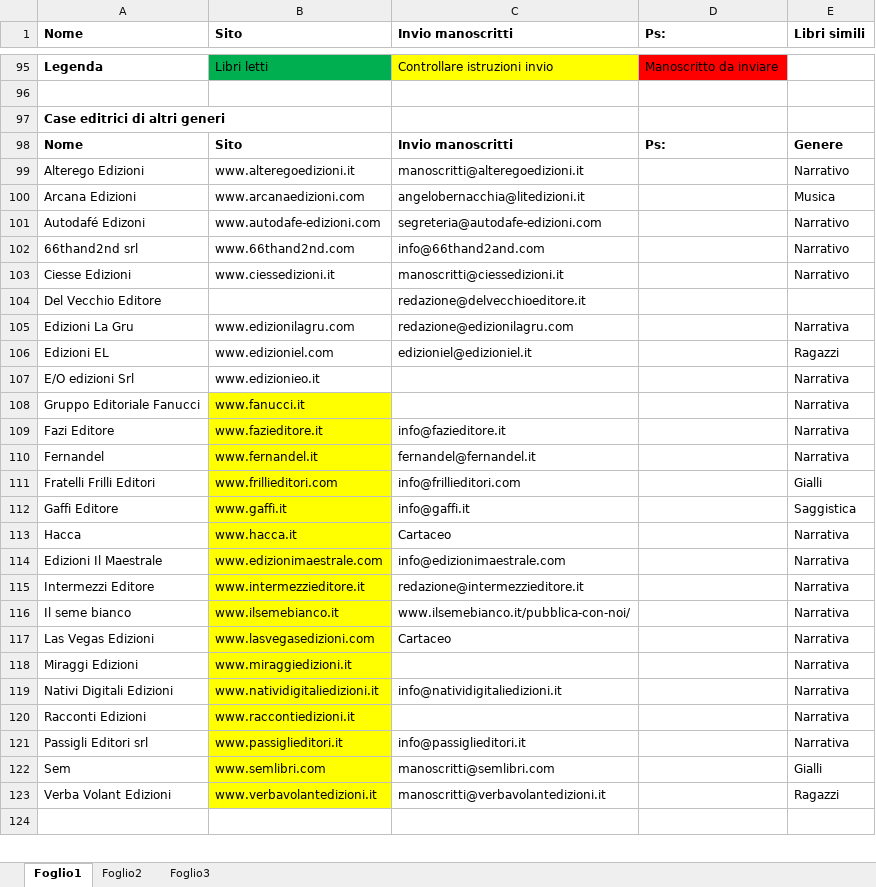
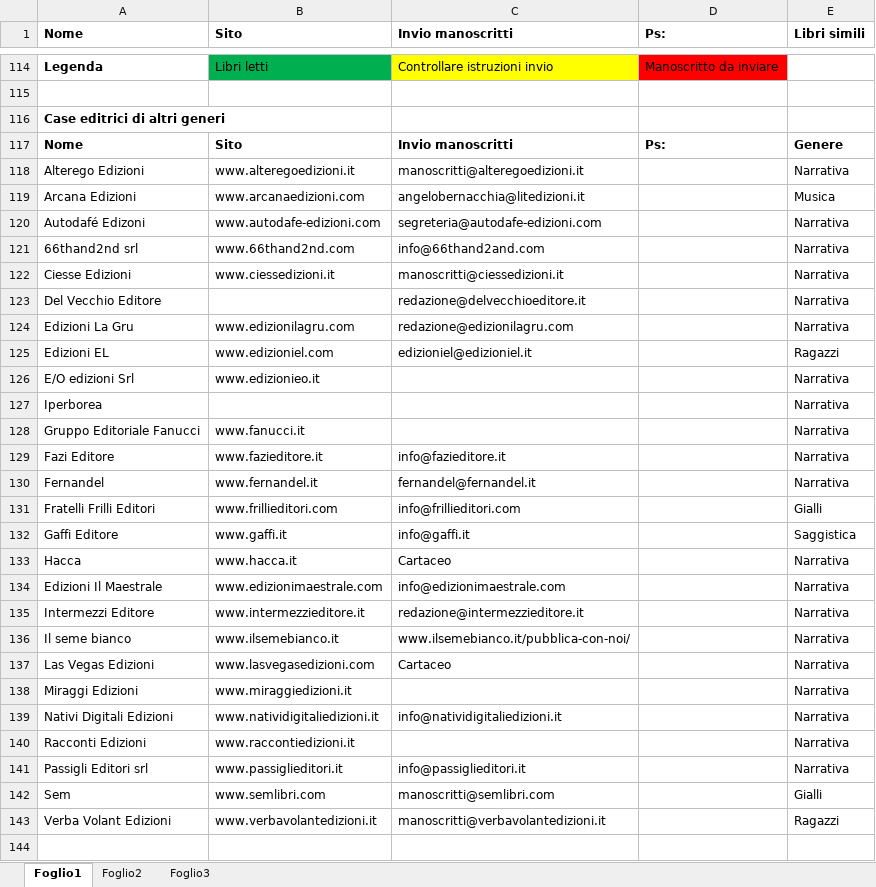
Before and after one commit to iacoposk8/ViaDiMezzo, an Excel workbook: Case editrici/Editori.xlsx, sheet Foglio1, drawn as a sheet; only a part is shown, gaps mark what is left out; values as stored, in another font and other column widths than the file's, no borders; addresses are those after the commit; the diff covers the shown part only; the diff names each change by its address in the sheet, - before the commit and + after, or states it on an @@ line.

```diff
--- a/Case editrici/Editori.xlsx (sheet Foglio1)
+++ b/Case editrici/Editori.xlsx (sheet Foglio1)
-E118 (Libri simili): Narrativo
+E118 (Libri simili): Narrativa
-E120:E122 (Libri simili): Narrativo
+E120:E122 (Libri simili): Narrativa
-E123 (Libri simili): (empty)
+E123 (Libri simili): Narrativa
+row 127: Iperborea |  |  |  | Narrativa
-B128:B143 fill: #FFFF00
+B128:B143 fill: none
```
Also changed, not shown: 20 added rows, 1 removed row, 4 edited cells and cell formats elsewhere in this sheet, 10 other files.
